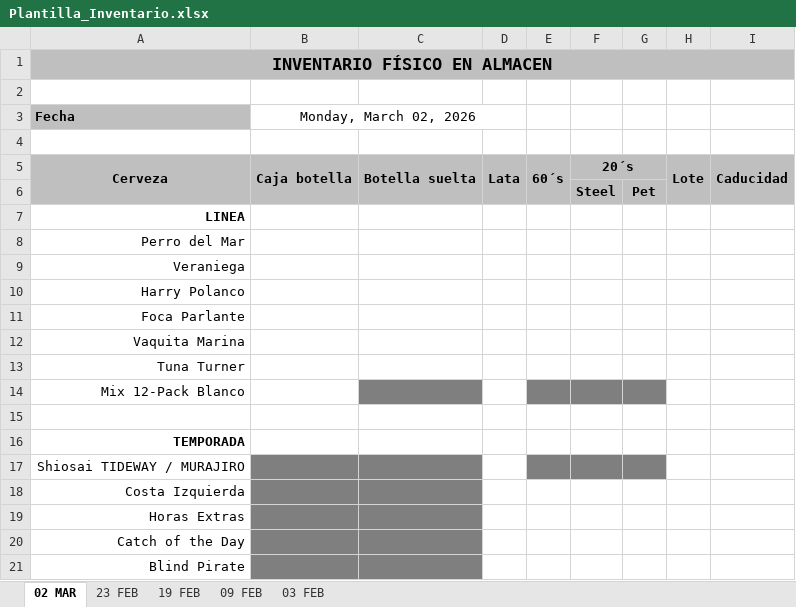
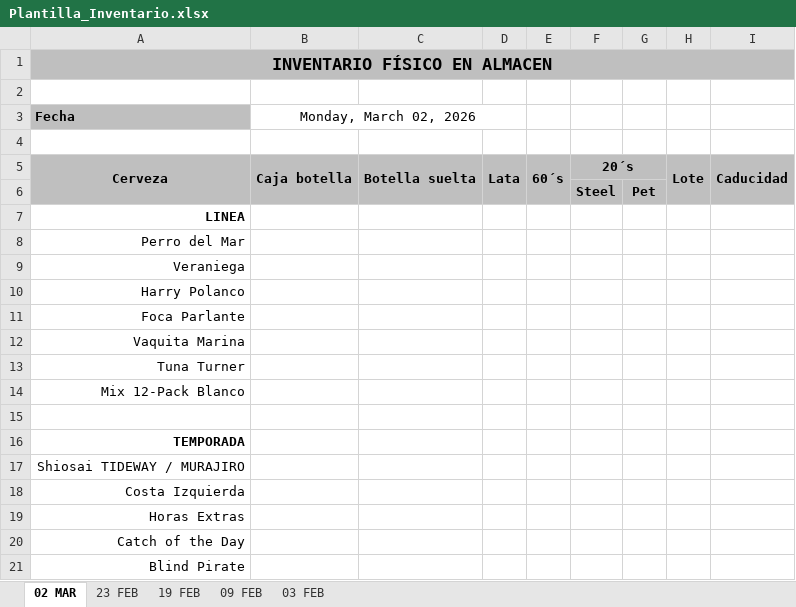
Before and after one commit to DevAlanviera/Wend-Sys, an Excel workbook: 019-085-WENDLANDT-VENTAS/src/WendlandtVentas.Web/wwwroot/resources/Plantilla_Inventario.xlsx, sheet 02 MAR, drawn as a sheet; values as stored, in another font and other column widths than the file's, no borders; the diff names each change by its address in the sheet, - before the commit and + after, or states it on an @@ line.

```diff
--- a/019-085-WENDLANDT-VENTAS/src/WendlandtVentas.Web/wwwroot/resources/Plantilla_Inventario.xlsx (sheet 02 MAR)
+++ b/019-085-WENDLANDT-VENTAS/src/WendlandtVentas.Web/wwwroot/resources/Plantilla_Inventario.xlsx (sheet 02 MAR)
-C14 fill: #7F7F7F
+C14 fill: none
-E14:G14 fill: #7F7F7F
+E14:G14 fill: none
-B17:C21 fill: #7F7F7F
+B17:C21 fill: none
-E17:G17 fill: #7F7F7F
+E17:G17 fill: none
```
Also changed, not shown: 7 other files.
